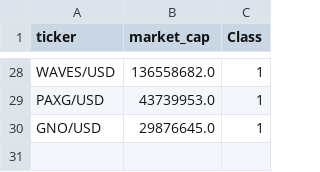
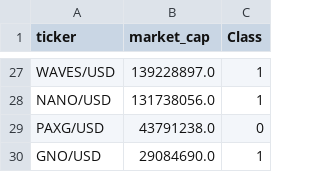
Before and after one commit to dbrims/Project2, a CSV file: Classification_v2.csv, drawn as a sheet; only a part is shown, gaps mark what is left out; addresses are those after the commit; the diff covers the shown part only; the diff names each change by its address in the sheet, - before the commit and + after, or states it on an @@ line.

```diff
--- a/Classification_v2.csv
+++ b/Classification_v2.csv
-B27 (market_cap): 136558682.0
+B27 (market_cap): 139228897.0
+row 28: NANO/USD | 131738056.0 | 1
-B29 (market_cap): 43739953.0
+B29 (market_cap): 43791238.0
-C29 (Class): 1
+C29 (Class): 0
-B30 (market_cap): 29876645.0
+B30 (market_cap): 29084690.0
```
Also changed, not shown: 2 added rows, 3 removed rows and 31 edited cells elsewhere in this file, 2 other files.
